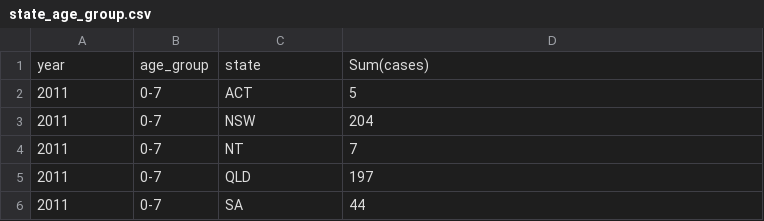
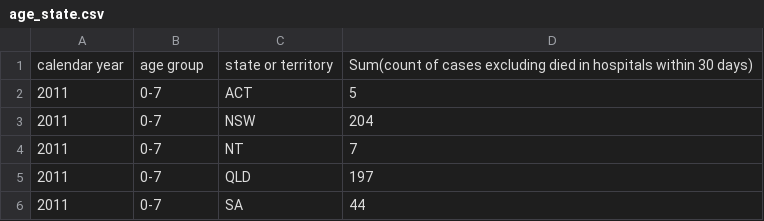
Before and after one commit to MinhTrannnnnn/COS30045---Testing, a CSV file: data/State/age_state.csv (was data/State/state_age_group.csv), drawn as a sheet; only a part is shown; removed rows and columns are numbered as before the commit, all else as after; the diff names each change by its address in the sheet, - before the commit and + after, or states it on an @@ line.

```diff
--- a/data/State/state_age_group.csv
+++ b/data/State/age_state.csv
-row 1: year | age_group | state | Sum(cases)
+row 1: calendar year | age group | state or territory | Sum(count of cases excluding died in hospitals within 30 days)
```
Also changed, not shown: data/FN/fn_by_age.csv, data/FN/fn_by_remoteness.csv, 13 other files.
